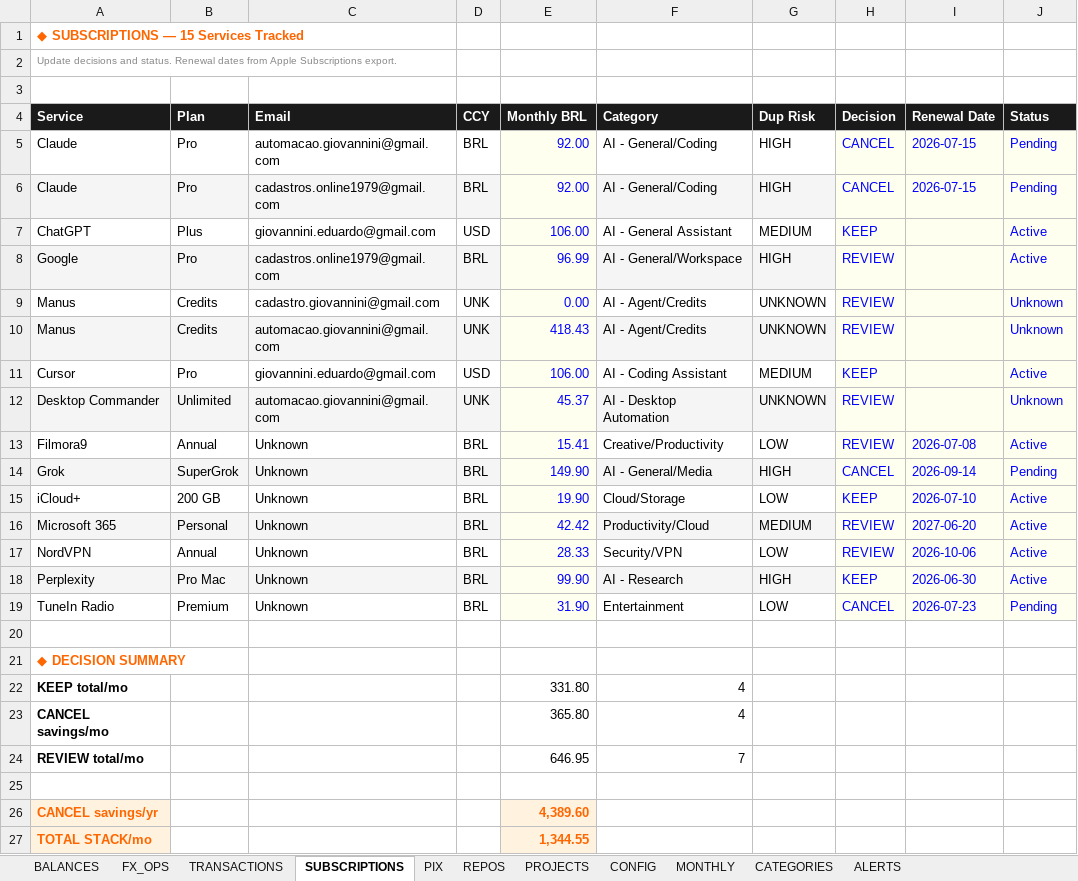
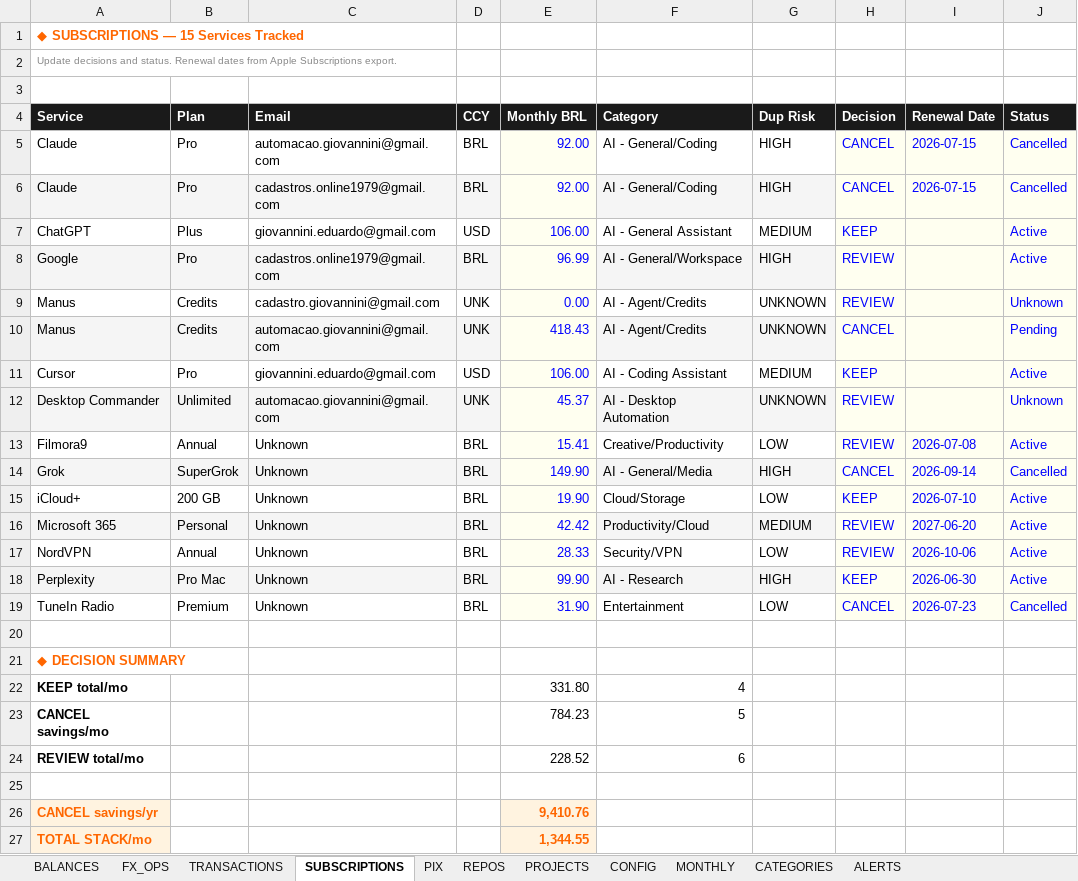
Before and after one commit to AUTOGIO/Personal_Finance_Dashboards, an Excel workbook: data/command-center.xlsx, sheet SUBSCRIPTIONS, drawn as a sheet; values as stored, in another font and other column widths than the file's, no borders; the diff names each change by its address in the sheet, - before the commit and + after, or states it on an @@ line.

```diff
--- a/data/command-center.xlsx (sheet SUBSCRIPTIONS)
+++ b/data/command-center.xlsx (sheet SUBSCRIPTIONS)
-J5:J6 (Status): Pending
+J5:J6 (Status): Cancelled
-H10 (Decision): REVIEW
+H10 (Decision): CANCEL
-J10 (Status): Unknown
+J10 (Status): Pending
-J14 (Status): Pending
+J14 (Status): Cancelled
-J19 (Status): Pending
+J19 (Status): Cancelled
-E23 (Monthly BRL): 365.80
+E23 (Monthly BRL): 784.23
-F23 (Category): 4
+F23 (Category): 5
-E24 (Monthly BRL): 646.95
+E24 (Monthly BRL): 228.52
-F24 (Category): 7
+F24 (Category): 6
-E26 (Monthly BRL): 4,389.60
+E26 (Monthly BRL): 9,410.76
```
Also changed, not shown: sheet REPOS, sheet PROJECTS, sheet CONFIG, sheet BALANCES, sheet ALERTS, data/wealthcommand.xlsx.
